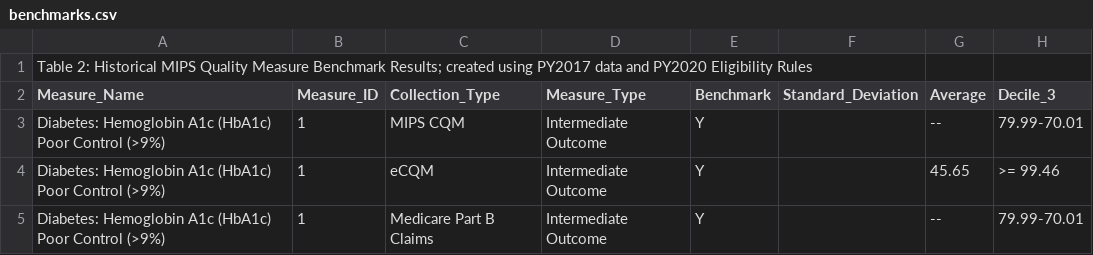
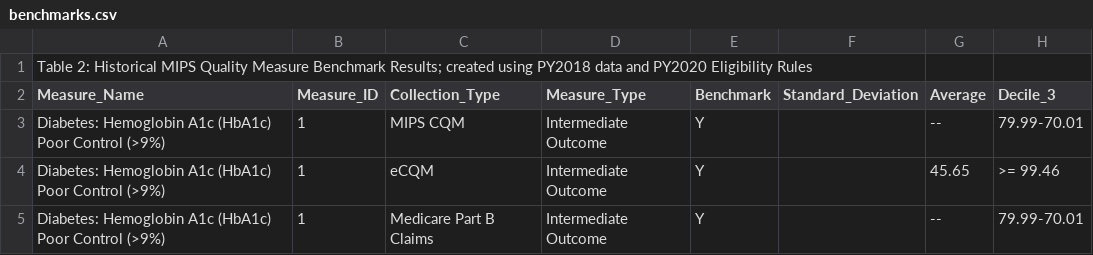
Before and after one commit to CMSgov/qpp-measures-data, a CSV file: staging/2020/benchmarks/benchmarks.csv, drawn as a sheet; only a part is shown; the diff names each change by its address in the sheet, - before the commit and + after, or states it on an @@ line.

```diff
--- a/staging/2020/benchmarks/benchmarks.csv
+++ b/staging/2020/benchmarks/benchmarks.csv
-A1 (Measure_Name): …created using PY2017 data and…
+A1 (Measure_Name): …created using PY2018 data and…
```
Also changed, not shown: 2 other files.
